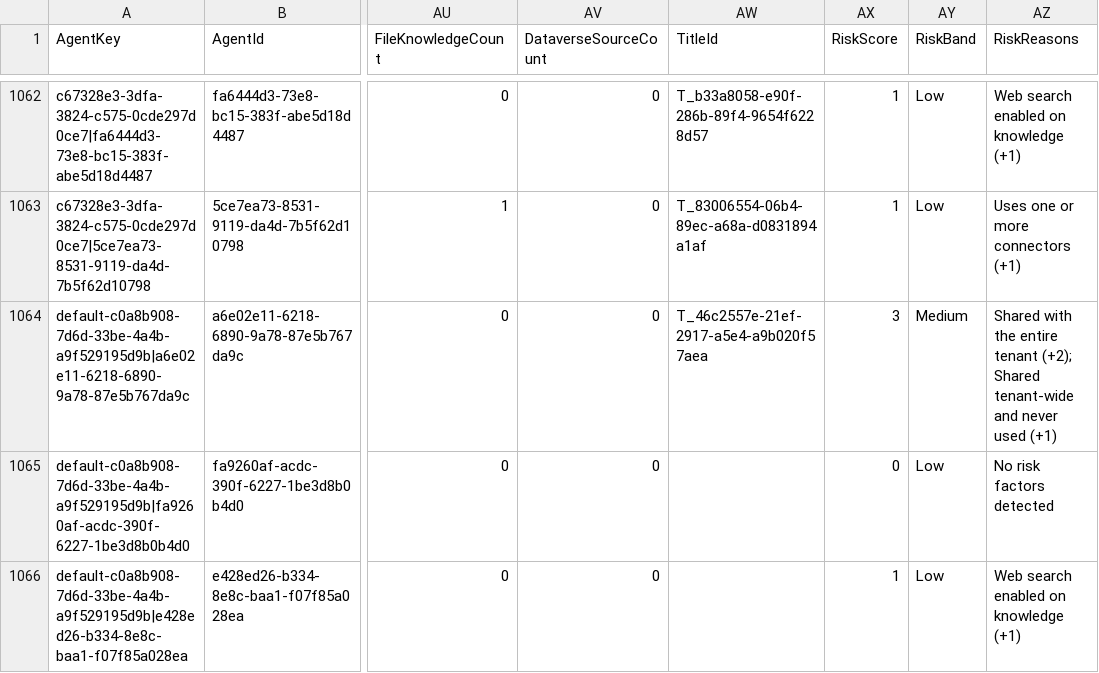
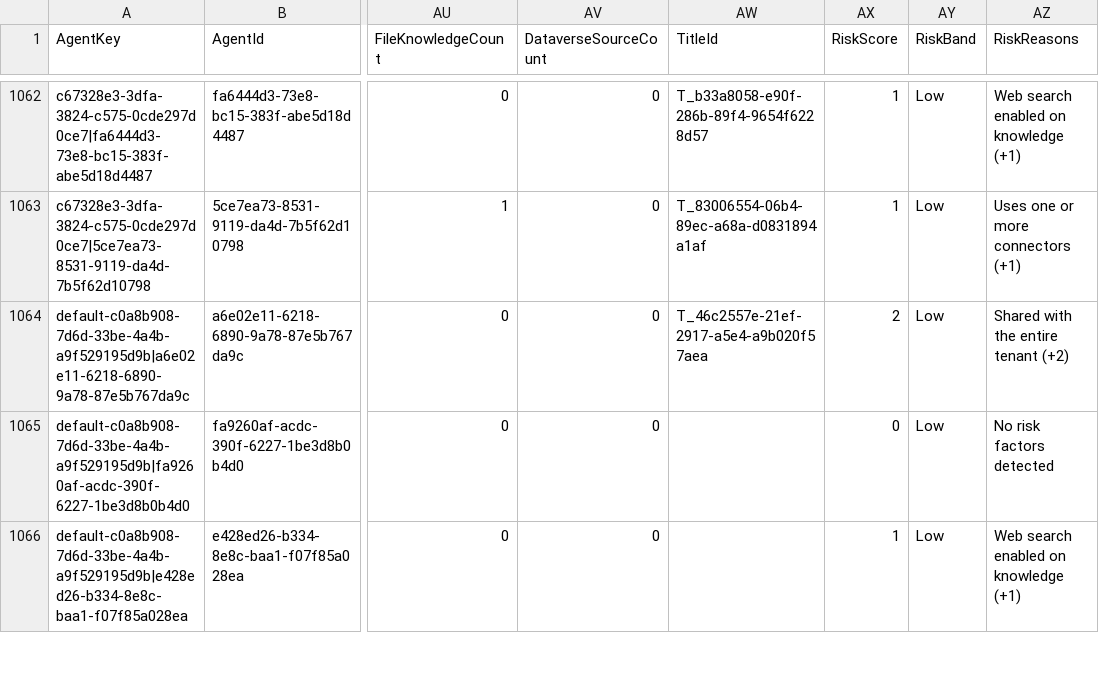
Before and after one commit to Keithland89/AI-Monitor, a CSV file: app/public/sample/agents.csv, drawn as a sheet; only a part is shown, gaps mark what is left out; the diff covers the shown part only; the diff names each change by its address in the sheet, - before the commit and + after, or states it on an @@ line.

```diff
--- a/app/public/sample/agents.csv
+++ b/app/public/sample/agents.csv
-AX1064 (RiskScore): 3
+AX1064 (RiskScore): 2
-AY1064 (RiskBand): Medium
+AY1064 (RiskBand): Low
-AZ1064 (RiskReasons): …entire tenant (+2); Shared tenant-wide and never used (+1)
+AZ1064 (RiskReasons): …entire tenant (+2)
```
Also changed, not shown: 14 edited cells elsewhere in this file, 46 other files.
